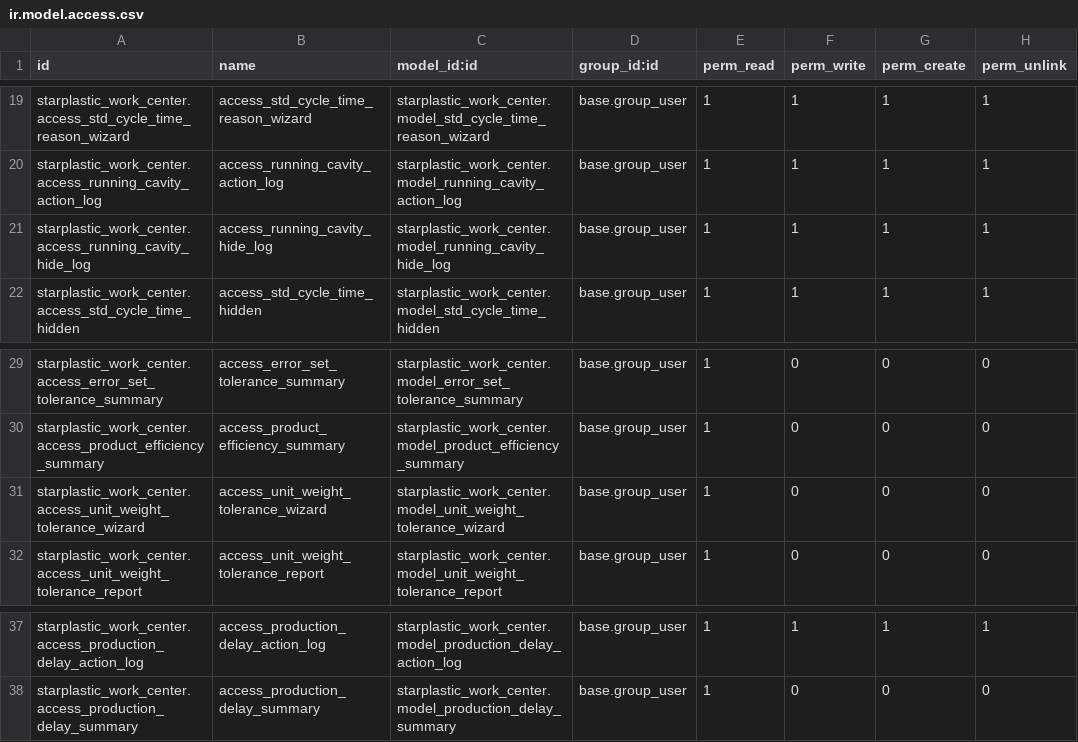
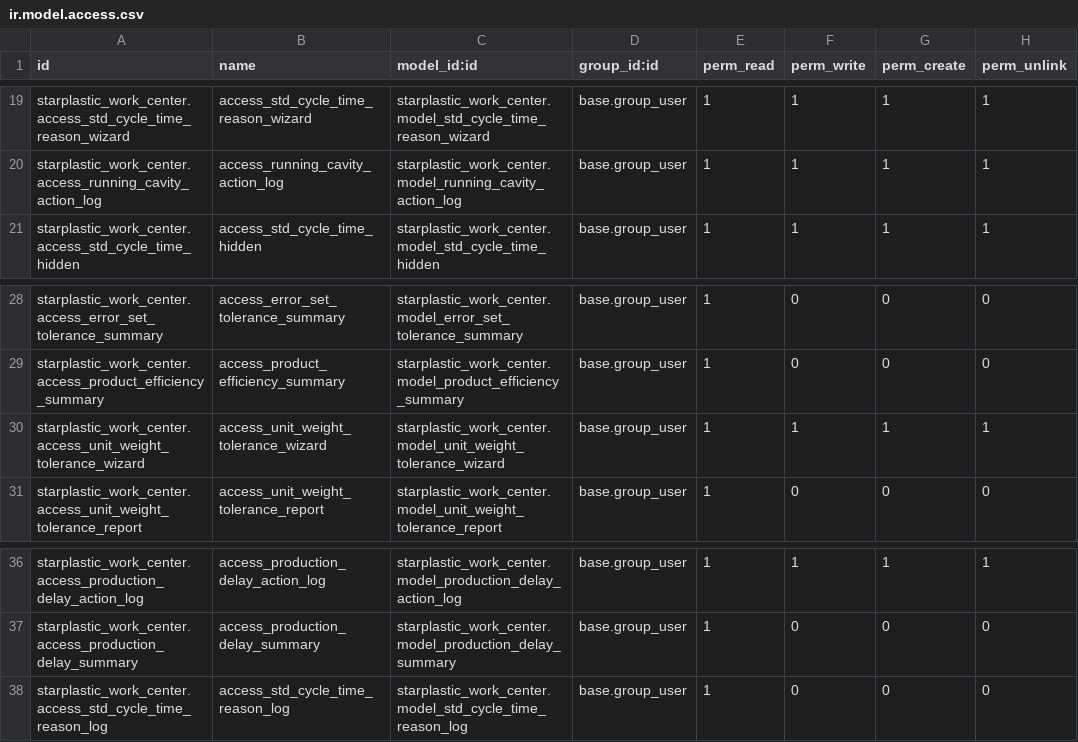
Before and after one commit to Kuldeep-softbay/starplasticindustries_staging, a CSV file: starplastic_work_center/security/ir.model.access.csv, drawn as a sheet; only a part is shown, gaps mark what is left out.

```diff
--- a/starplastic_work_center/security/ir.model.access.csv
+++ b/starplastic_work_center/security/ir.model.access.csv
@@ -20,3 +20,2 @@ starplastic_work_center.access_std_cycle_time_reason_wizard,access_std_cycle_tim
 starplastic_work_center.access_running_cavity_action_log,access_running_cavity_action_log,starplastic_work_center.model_running_cavity_action_log,base.group_user,1,1,1,1
-starplastic_work_center.access_running_cavity_hide_log,access_running_cavity_hide_log,starplastic_work_center.model_running_cavity_hide_log,base.group_user,1,1,1,1
 starplastic_work_center.access_std_cycle_time_hidden,access_std_cycle_time_hidden,starplastic_work_center.model_std_cycle_time_hidden,base.group_user,1,1,1,1
@@ -30,3 +29,3 @@ starplastic_work_center.access_error_set_tolerance_summary,access_error_set_tole
 starplastic_work_center.access_product_efficiency_summary,access_product_efficiency_summary,starplastic_work_center.model_product_efficiency_summary,base.group_user,1,0,0,0
-starplastic_work_center.access_unit_weight_tolerance_wizard,access_unit_weight_tolerance_wizard,starplastic_work_center.model_unit_weight_tolerance_wizard,base.group_user,1,0,0,0
+starplastic_work_center.access_unit_weight_tolerance_wizard,access_unit_weight_tolerance_wizard,starplastic_work_center.model_unit_weight_tolerance_wizard,base.group_user,1,1,1,1
 starplastic_work_center.access_unit_weight_tolerance_report,access_unit_weight_tolerance_report,starplastic_work_center.model_unit_weight_tolerance_report,base.group_user,1,0,0,0
@@ -38 +37,2 @@ starplastic_work_center.access_production_delay_action_log,access_production_del
 starplastic_work_center.access_production_delay_summary,access_production_delay_summary,starplastic_work_center.model_production_delay_summary,base.group_user,1,0,0,0
+starplastic_work_center.access_std_cycle_time_reason_log,access_std_cycle_time_reason_log,starplastic_work_center.model_std_cycle_time_reason_log,base.group_user,1,0,0,0
```
Also changed, not shown: 19 other files.
